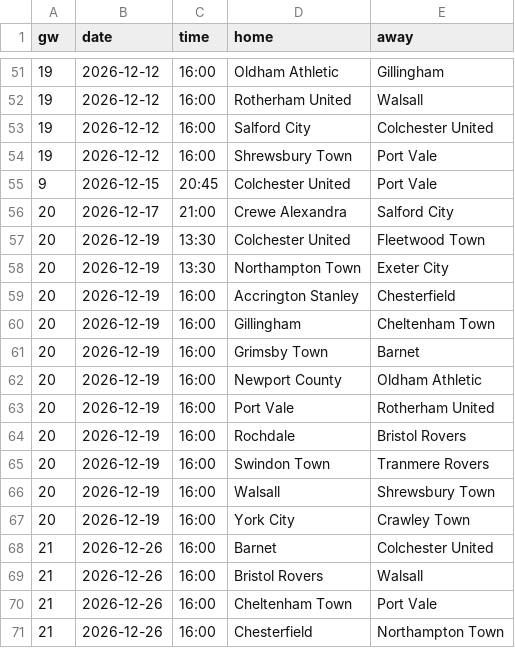
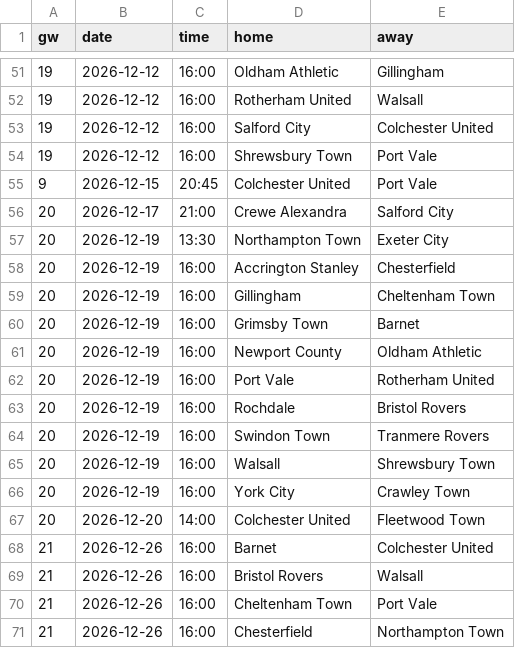
Before and after one commit to L1nu-X/open-matchday, a CSV file: data/ENG_4_league-two/fixtures_2627.csv, drawn as a sheet; only a part is shown, gaps mark what is left out; removed rows and columns are numbered as before the commit, all else as after; the diff names each change by its address in the sheet, - before the commit and + after, or states it on an @@ line.

```diff
--- a/data/ENG_4_league-two/fixtures_2627.csv
+++ b/data/ENG_4_league-two/fixtures_2627.csv
-row 57: 20 | 2026-12-19 | 13:30 | Colchester United | Fleetwood Town
+row 67: 20 | 2026-12-20 | 14:00 | Colchester United | Fleetwood Town
```
Also changed, not shown: data/SCO_1_premiership/fixtures_2627.csv, 1 other file.
